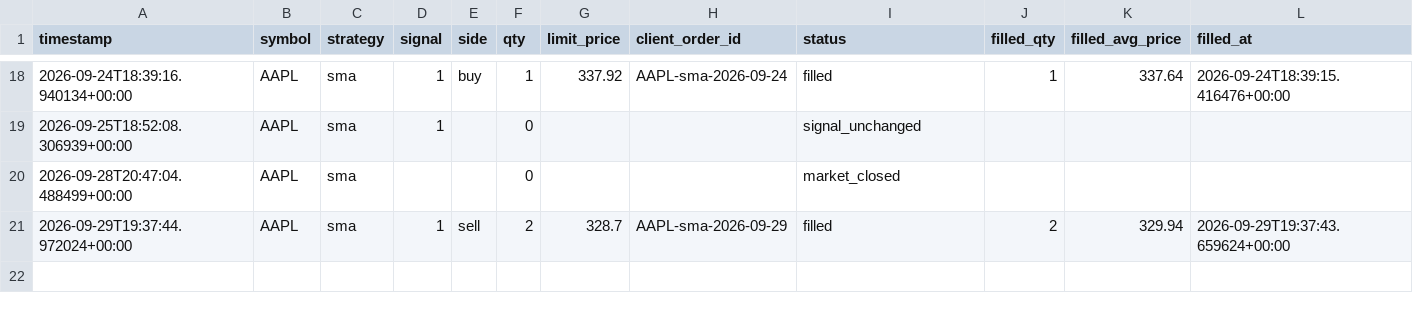
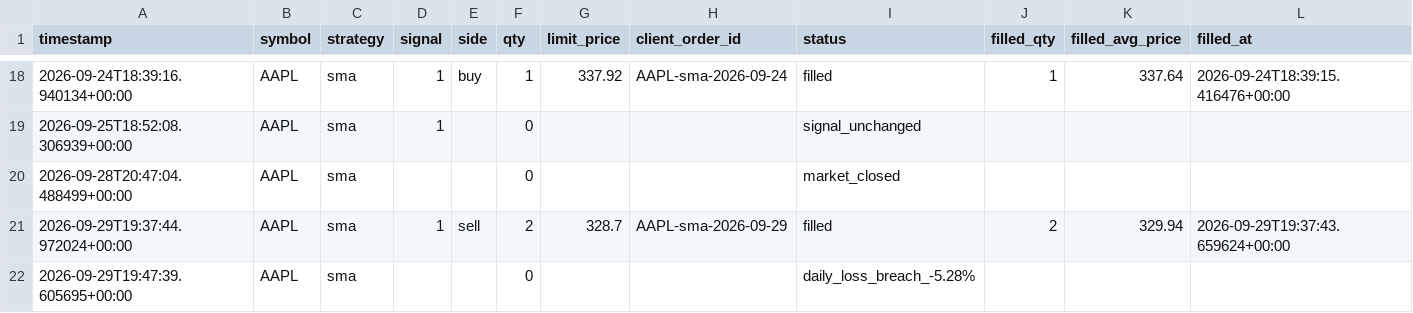
Before and after one commit to jlaprocido/AlgoSystem082026, a CSV file: data/orders/trade_log.csv, drawn as a sheet; only a part is shown, gaps mark what is left out; the diff names each change by its address in the sheet, - before the commit and + after, or states it on an @@ line.

```diff
--- a/data/orders/trade_log.csv
+++ b/data/orders/trade_log.csv
+row 22: 2026-09-29T19:47:39.605695+00:00 | AAPL | sma |  |  | 0 |  |  | daily_loss_breach_-5.28%
```
Also changed, not shown: 1 other file.
